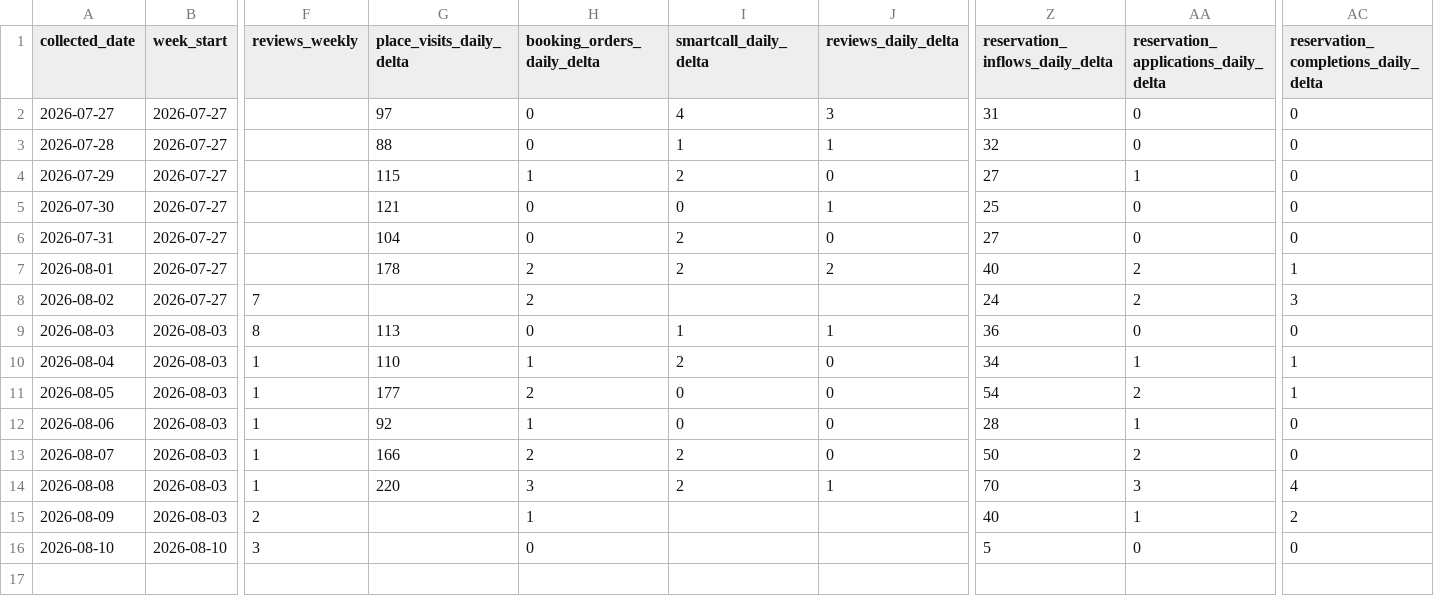
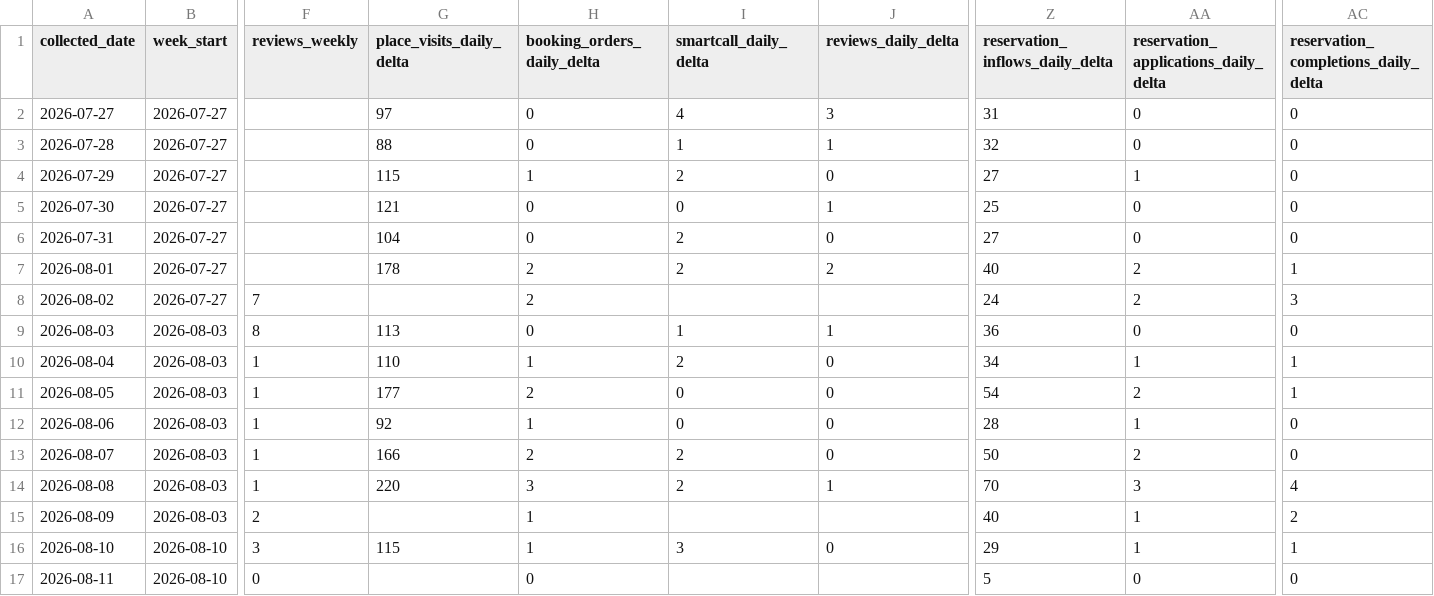
Before and after one commit to taekwonv80/gpttest, a CSV file: data/naver_place_daily.csv, drawn as a sheet; only a part is shown, gaps mark what is left out; rows hold the shown columns only; the diff names each change by its address in the sheet, - before the commit and + after, or states it on an @@ line.

```diff
--- a/data/naver_place_daily.csv
+++ b/data/naver_place_daily.csv
-G16 (place_visits_daily_delta): (empty)
+G16 (place_visits_daily_delta): 115
-H16 (booking_orders_daily_delta): 0
+H16 (booking_orders_daily_delta): 1
-I16 (smartcall_daily_delta): (empty)
+I16 (smartcall_daily_delta): 3
-J16 (reviews_daily_delta): (empty)
+J16 (reviews_daily_delta): 0
-Z16 (reservation_inflows_daily_delta): 5
+Z16 (reservation_inflows_daily_delta): 29
-AA16: 0
+AA16: 1
-AC16: 0
+AC16: 1
+row 17: 2026-08-11 | 2026-08-10 | 0 |  | 0 |  |  | 5 | 0 | 0
```
Also changed, not shown: 1 other file.
